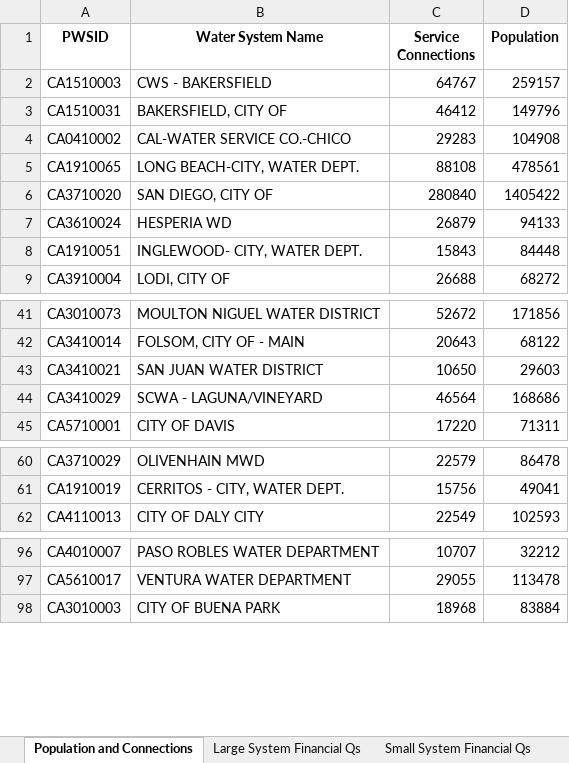
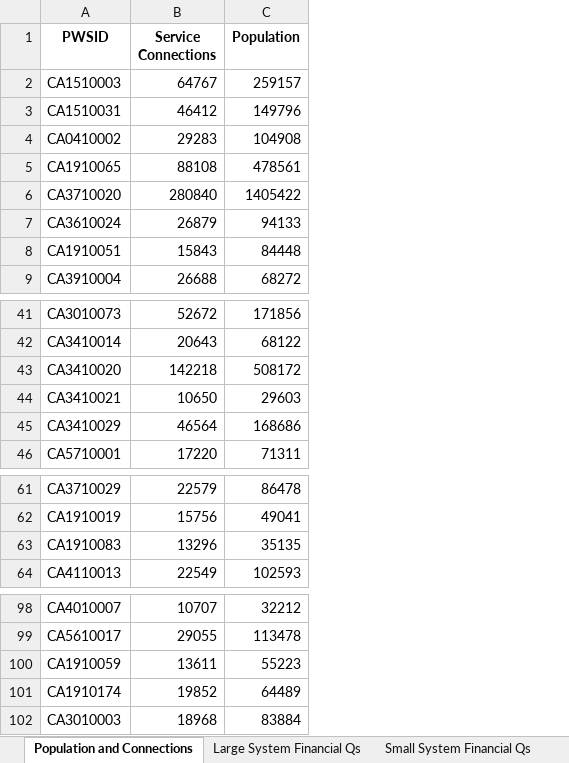
Before and after one commit to ScottCoffin/EconImpact, an Excel workbook: Datasets/combined_results_w_pop.xlsx, sheet Population and Connections, drawn as a sheet; only a part is shown, gaps mark what is left out; values as stored, in another font and other column widths than the file's, no borders; removed rows and columns are numbered as before the commit, all else as after; the diff names each change by its address in the sheet, - before the commit and + after, or states it on an @@ line.

Commit message:
Updated dataset; added financial risk references
full dataset now reflects most recent (12/14) results. Added references on possible ways to classify high risk systems

```diff
--- a/Datasets/combined_results_w_pop.xlsx (sheet Population and Connections)
+++ b/Datasets/combined_results_w_pop.xlsx (sheet Population and Connections)
-column B (Water System Name), rows 2-9: CWS - BAKERSFIELD | BAKERSFIELD, CITY OF | CAL-WATER SERVICE CO.-CHICO | LONG BEACH-CITY, WATER DEPT. | SAN DIEGO, CITY OF | HESPERIA WD | INGLEWOOD- CITY, WATER DEPT. | LODI, CITY OF; rows 41-45: MOULTON NIGUEL WATER DISTRICT | FOLSOM, CITY OF - MAIN | SAN JUAN WATER DISTRICT | SCWA - LAGUNA/VINEYARD | CITY OF DAVIS; rows 60-62: OLIVENHAIN MWD | CERRITOS - CITY, WATER DEPT. | CITY OF DALY CITY; rows 96-98: PASO ROBLES WATER DEPARTMENT | VENTURA WATER DEPARTMENT | CITY OF BUENA PARK
+row 43: CA3410020 | 142218 | 508172
+row 63: CA1910083 | 13296 | 35135
+row 100: CA1910059 | 13611 | 55223
+row 101: CA1910174 | 19852 | 64489
```
Also changed, not shown: sheet Combined Zip Table, sheet Large System Financial Qs, sheet Small System Financial Qs, 2 other files.
